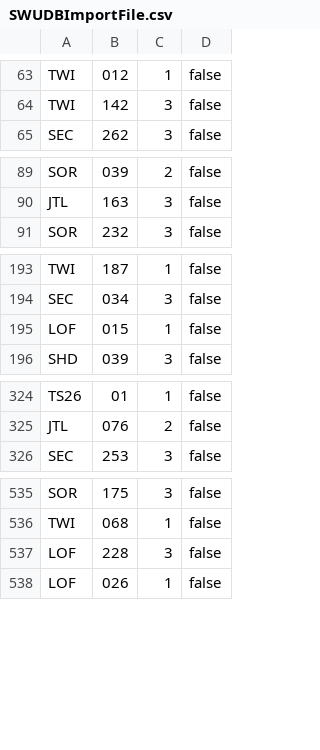
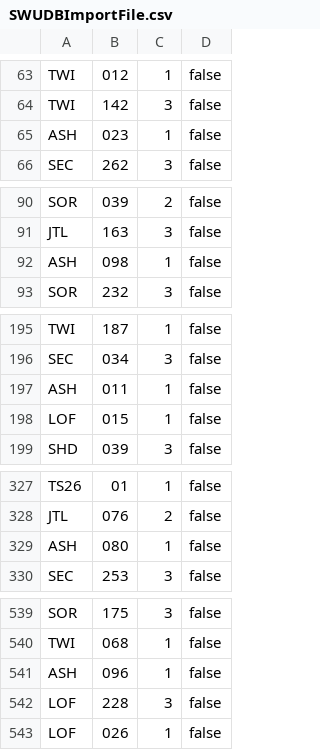
Before and after one commit to Asmoridin/card_games, a CSV file: S/Star_Wars_Unlimited/Data/SWUDBImportFile.csv, drawn as a sheet; only a part is shown, gaps mark what is left out; the diff covers the shown part only.

```diff
--- a/S/Star_Wars_Unlimited/Data/SWUDBImportFile.csv
+++ b/S/Star_Wars_Unlimited/Data/SWUDBImportFile.csv
@@ -64,2 +64,3 @@ TWI,012,1,false
 TWI,142,3,false
+ASH,023,1,false
 SEC,262,3,false
@@ -90,2 +91,3 @@ SOR,039,2,false
 JTL,163,3,false
+ASH,098,1,false
 SOR,232,3,false
@@ -194,2 +196,3 @@ TWI,187,1,false
 SEC,034,3,false
+ASH,011,1,false
 LOF,015,1,false
@@ -325,2 +328,3 @@ TS26,01,1,false
 JTL,076,2,false
+ASH,080,1,false
 SEC,253,3,false
@@ -536,2 +540,3 @@ SOR,175,3,false
 TWI,068,1,false
+ASH,096,1,false
 LOF,228,3,false
```
Also changed, not shown: 10 added rows and 3 edited cells elsewhere in this file, 22 other files.
